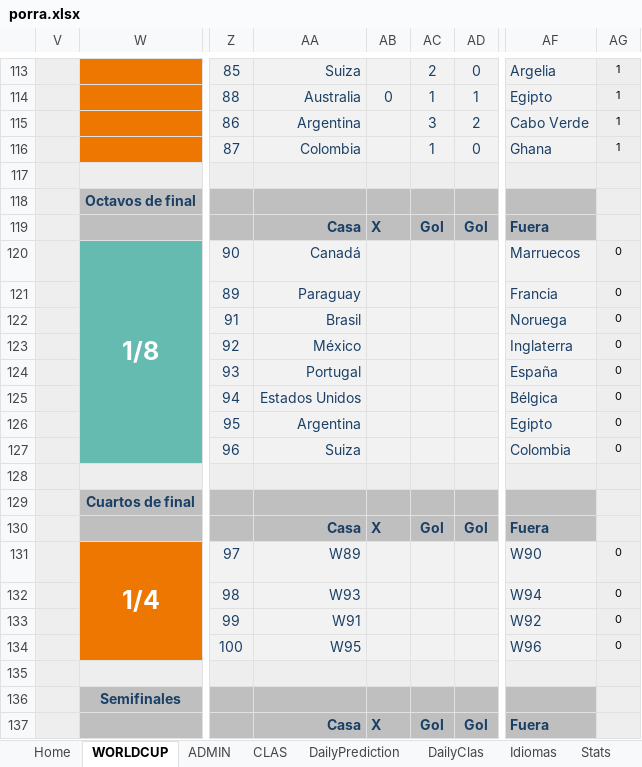
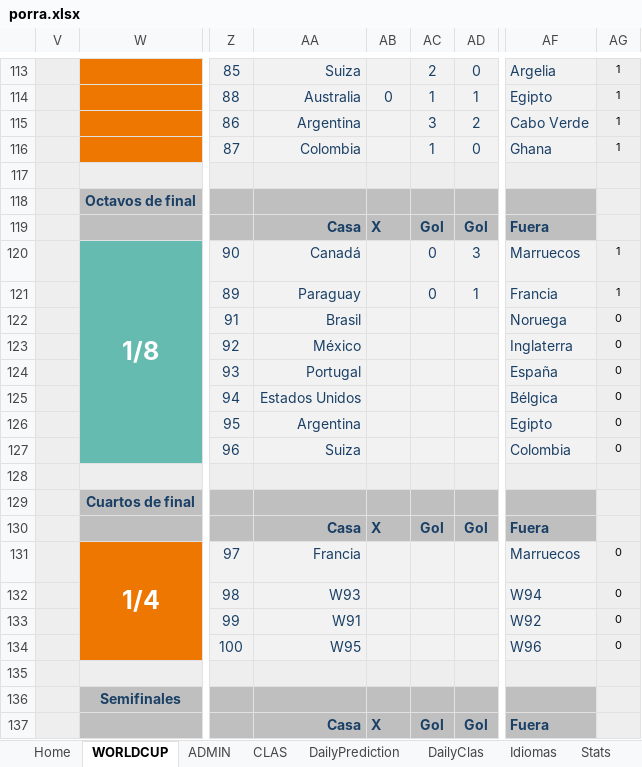
Before and after one commit to metaporramundial2026/porra, an Excel workbook: porra.xlsx, sheet WORLDCUP, drawn as a sheet; only a part is shown, gaps mark what is left out; values as stored, in another font and other column widths than the file's, no borders; conditional formats not drawn; the diff names each change by its address in the sheet, - before the commit and + after, or states it on an @@ line.

```diff
--- a/porra.xlsx (sheet WORLDCUP)
+++ b/porra.xlsx (sheet WORLDCUP)
-AC120:AC121: (empty)
+AC120:AC121: 0
-AD120: (empty)
+AD120: 3
-AG120:AG121: 0
+AG120:AG121: 1
-AD121: (empty)
+AD121: 1
-AA131: W89
+AA131: Francia
-AF131: W90
+AF131: Marruecos
```
Also changed, not shown: sheet ADMIN, sheet CLAS, sheet Fixture, sheet Home, sheet Stats, hidden cells, charts or pictures.
